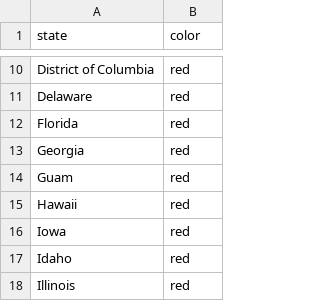
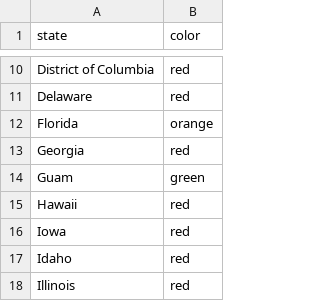
Before and after one commit to eraiyer/individual_plots_red, a CSV file: USStateColors.csv, drawn as a sheet; only a part is shown, gaps mark what is left out.

```diff
--- a/USStateColors.csv
+++ b/USStateColors.csv
@@ -11,5 +11,5 @@ District of Columbia,red
 Delaware,red
-Florida,red
+Florida,orange
 Georgia,red
-Guam,red
+Guam,green
 Hawaii,red
```
Also changed, not shown: result.csv, 2 other files.
